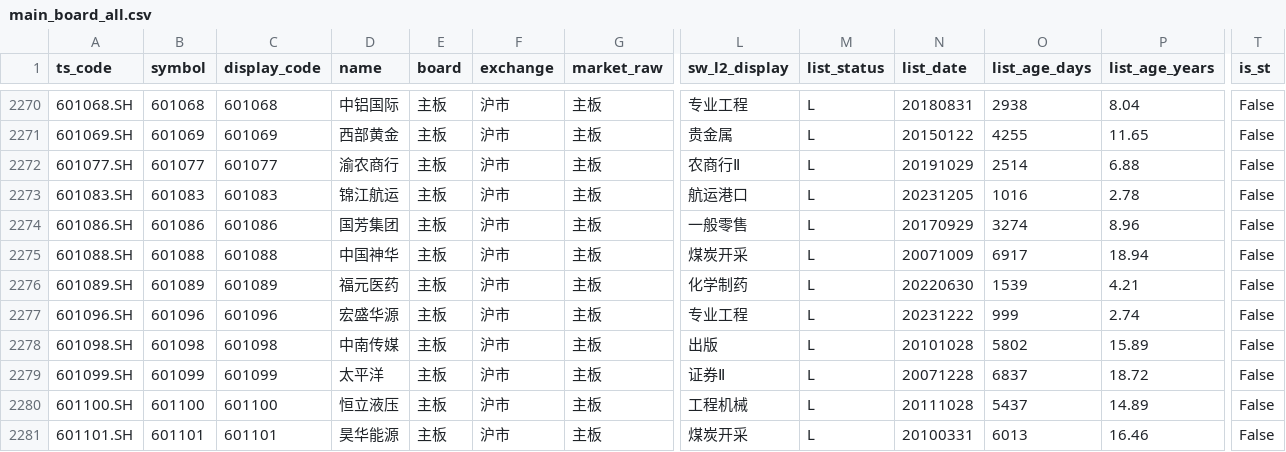
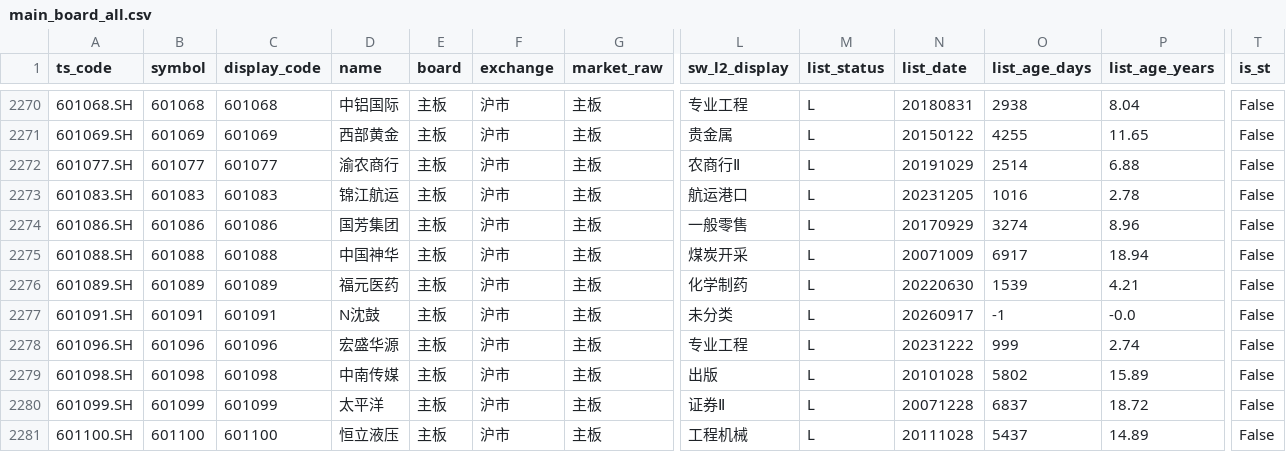
Before and after one commit to csaizbc/Select-Stock, a CSV file: output/pools/main_board_all.csv, drawn as a sheet; only a part is shown, gaps mark what is left out; the shorter side is filled out with more unchanged rows; rows hold the shown columns only; the diff names each change by its address in the sheet, - before the commit and + after, or states it on an @@ line.

```diff
--- a/output/pools/main_board_all.csv
+++ b/output/pools/main_board_all.csv
+row 2277: 601091.SH | 601091 | 601091 | N沈鼓 | 主板 | 沪市 | 主板 | 未分类 | L | 20260917 | -1 | -0.0 | False
```
Also changed, not shown: output/all_stocks.csv, output/default_excluded.csv, 21 other files.
